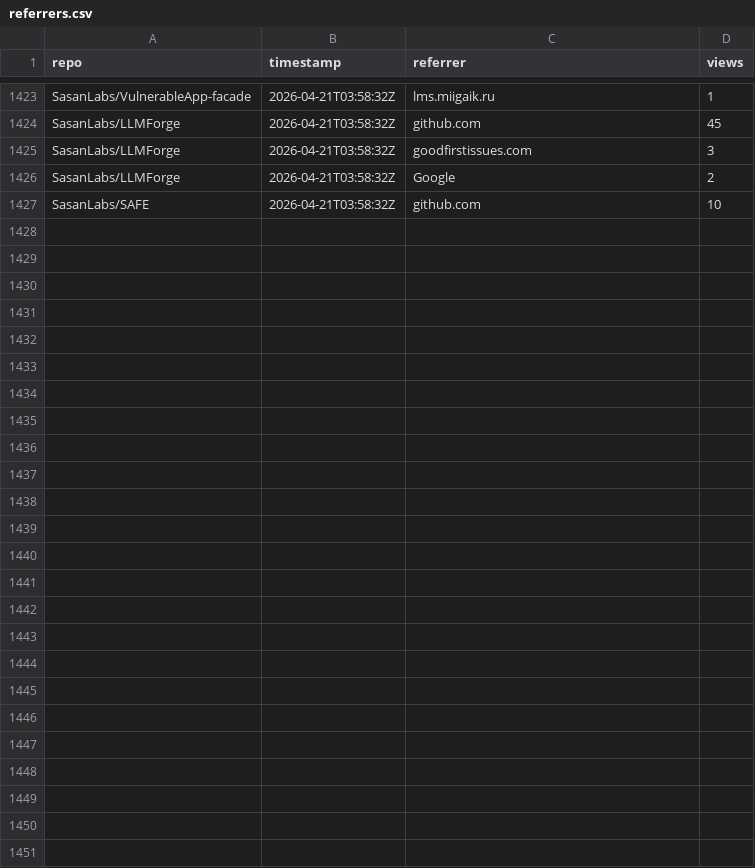
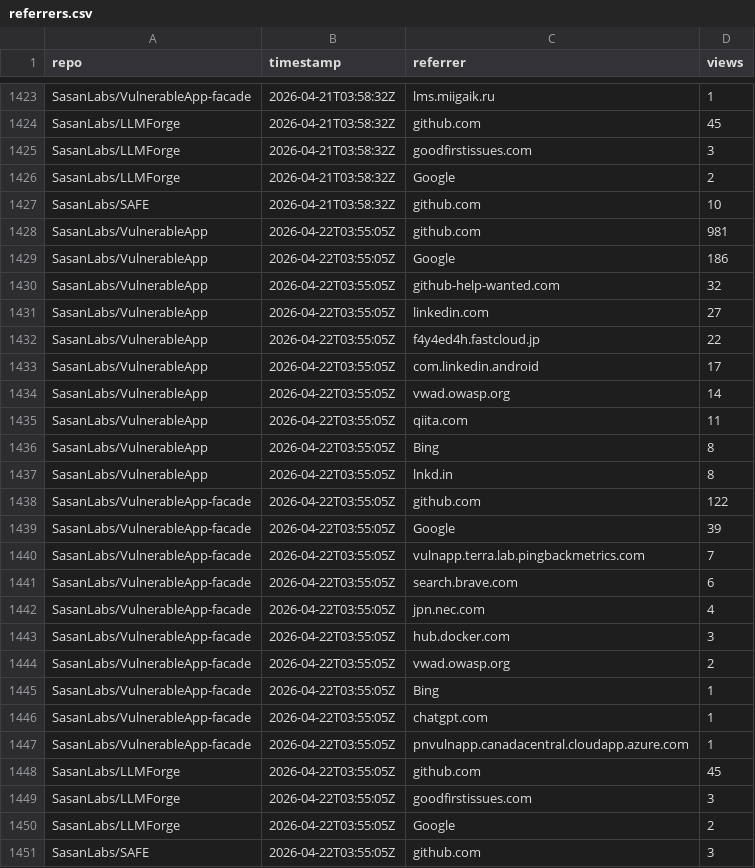
Before and after one commit to SasanLabs/VulnerableApp, a CSV file: metrics/referrers.csv, drawn as a sheet; only a part is shown, gaps mark what is left out; the diff names each change by its address in the sheet, - before the commit and + after, or states it on an @@ line.

Commit message:
Update multi-repo traffic metrics (2026-04-22T03:55:09Z)

```diff
--- a/metrics/referrers.csv
+++ b/metrics/referrers.csv
+row 1428: SasanLabs/VulnerableApp | 2026-04-22T03:55:05Z | github.com | 981
+row 1429: SasanLabs/VulnerableApp | 2026-04-22T03:55:05Z | Google | 186
+row 1430: SasanLabs/VulnerableApp | 2026-04-22T03:55:05Z | github-help-wanted.com | 32
+row 1431: SasanLabs/VulnerableApp | 2026-04-22T03:55:05Z | linkedin.com | 27
+row 1432: SasanLabs/VulnerableApp | 2026-04-22T03:55:05Z | f4y4ed4h.fastcloud.jp | 22
+row 1433: SasanLabs/VulnerableApp | 2026-04-22T03:55:05Z | com.linkedin.android | 17
+row 1434: SasanLabs/VulnerableApp | 2026-04-22T03:55:05Z | vwad.owasp.org | 14
+row 1435: SasanLabs/VulnerableApp | 2026-04-22T03:55:05Z | qiita.com | 11
+row 1436: SasanLabs/VulnerableApp | 2026-04-22T03:55:05Z | Bing | 8
+row 1437: SasanLabs/VulnerableApp | 2026-04-22T03:55:05Z | lnkd.in | 8
+row 1438: SasanLabs/VulnerableApp-facade | 2026-04-22T03:55:05Z | github.com | 122
+row 1439: SasanLabs/VulnerableApp-facade | 2026-04-22T03:55:05Z | Google | 39
+row 1440: SasanLabs/VulnerableApp-facade | 2026-04-22T03:55:05Z | vulnapp.terra.lab.pingbackmetrics.com | 7
+row 1441: SasanLabs/VulnerableApp-facade | 2026-04-22T03:55:05Z | search.brave.com | 6
+row 1442: SasanLabs/VulnerableApp-facade | 2026-04-22T03:55:05Z | jpn.nec.com | 4
+row 1443: SasanLabs/VulnerableApp-facade | 2026-04-22T03:55:05Z | hub.docker.com | 3
+row 1444: SasanLabs/VulnerableApp-facade | 2026-04-22T03:55:05Z | vwad.owasp.org | 2
+row 1445: SasanLabs/VulnerableApp-facade | 2026-04-22T03:55:05Z | Bing | 1
+row 1446: SasanLabs/VulnerableApp-facade | 2026-04-22T03:55:05Z | chatgpt.com | 1
+row 1447: SasanLabs/VulnerableApp-facade | 2026-04-22T03:55:05Z | pnvulnapp.canadacentral.cloudapp.azure.com | 1
+row 1448: SasanLabs/LLMForge | 2026-04-22T03:55:05Z | github.com | 45
+row 1449: SasanLabs/LLMForge | 2026-04-22T03:55:05Z | goodfirstissues.com | 3
+row 1450: SasanLabs/LLMForge | 2026-04-22T03:55:05Z | Google | 2
+row 1451: SasanLabs/SAFE | 2026-04-22T03:55:05Z | github.com | 3
```
Also changed, not shown: metrics/docker.csv, metrics/traffic.csv.
